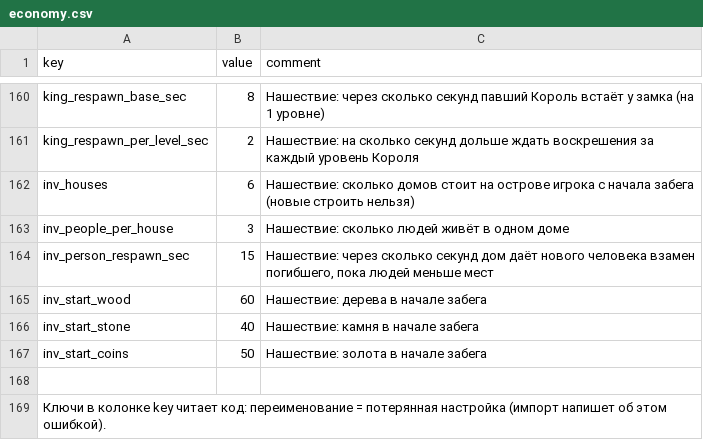
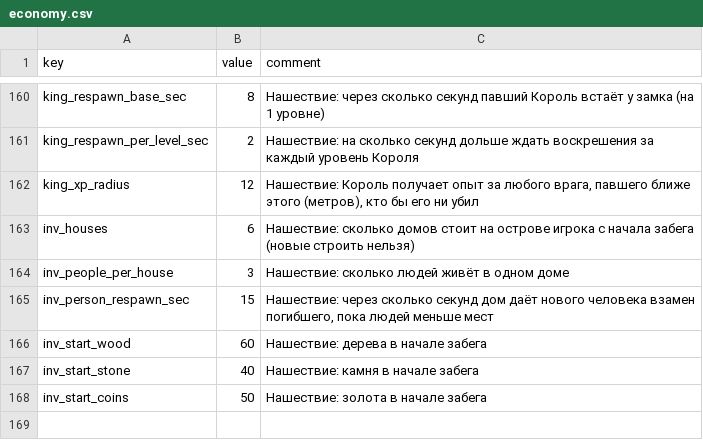
Before and after one commit to Safronov-Siarhei/CityBuilding, a CSV file: Assets/_Project/Balance/economy.csv, drawn as a sheet; only a part is shown, gaps mark what is left out; the shorter side is filled out with more unchanged rows; the diff names each change by its address in the sheet, - before the commit and + after, or states it on an @@ line.

```diff
--- a/Assets/_Project/Balance/economy.csv
+++ b/Assets/_Project/Balance/economy.csv
+row 162: king_xp_radius | 12 | Нашествие: Король получает опыт за любого врага, павшего ближе этого (метров), кто бы его ни убил
```
Also changed, not shown: Assets/_Project/Models/Inv1/Inv-1-Spots.csv, 16 other files.
